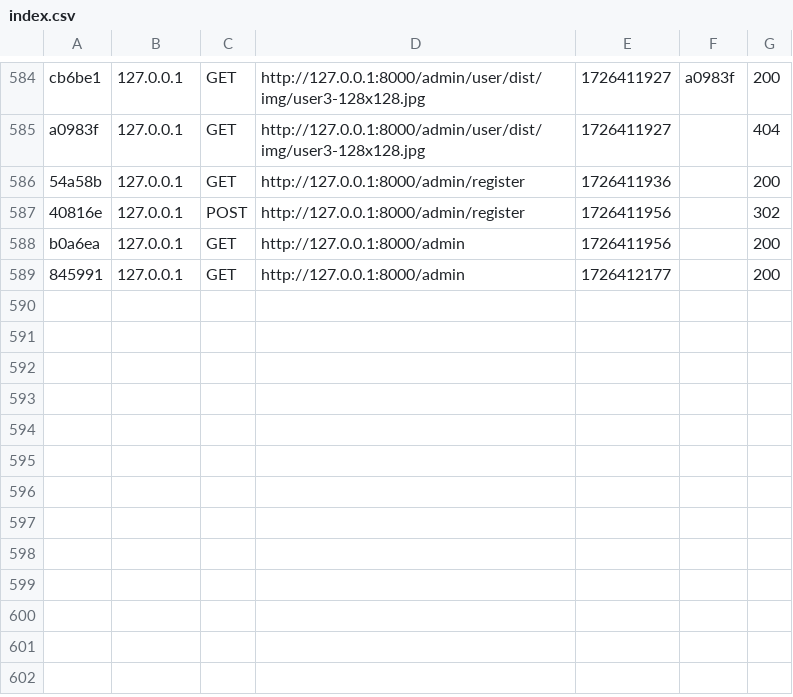
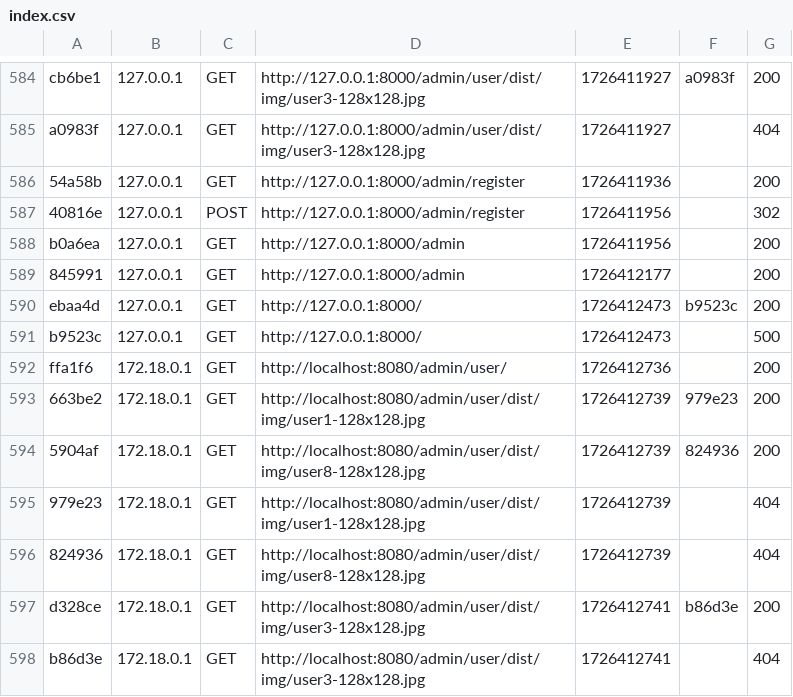
Before and after one commit to RhoumaInes/backoffice-e-commerce-symfony, a CSV file: var/cache/dev/profiler/index.csv, drawn as a sheet; only a part is shown, gaps mark what is left out.

```diff
--- a/var/cache/dev/profiler/index.csv
+++ b/var/cache/dev/profiler/index.csv
@@ -589 +589,10 @@ b0a6ea,127.0.0.1,GET,http://127.0.0.1:8000/admin,1726411956,,200
 845991,127.0.0.1,GET,http://127.0.0.1:8000/admin,1726412177,,200
+ebaa4d,127.0.0.1,GET,http://127.0.0.1:8000/,1726412473,b9523c,200
+b9523c,127.0.0.1,GET,http://127.0.0.1:8000/,1726412473,,500
+ffa1f6,172.18.0.1,GET,http://localhost:8080/admin/user/,1726412736,,200
+663be2,172.18.0.1,GET,http://localhost:8080/admin/user/dist/img/user1-128x128.jpg,1726412739,979e23,200
+5904af,172.18.0.1,GET,http://localhost:8080/admin/user/dist/img/user8-128x128.jpg,1726412739,824936,200
+979e23,172.18.0.1,GET,http://localhost:8080/admin/user/dist/img/user1-128x128.jpg,1726412739,,404
+824936,172.18.0.1,GET,http://localhost:8080/admin/user/dist/img/user8-128x128.jpg,1726412739,,404
+d328ce,172.18.0.1,GET,http://localhost:8080/admin/user/dist/img/user3-128x128.jpg,1726412741,b86d3e,200
+b86d3e,172.18.0.1,GET,http://localhost:8080/admin/user/dist/img/user3-128x128.jpg,1726412741,,404
```
Also changed, not shown: 11 other files.
